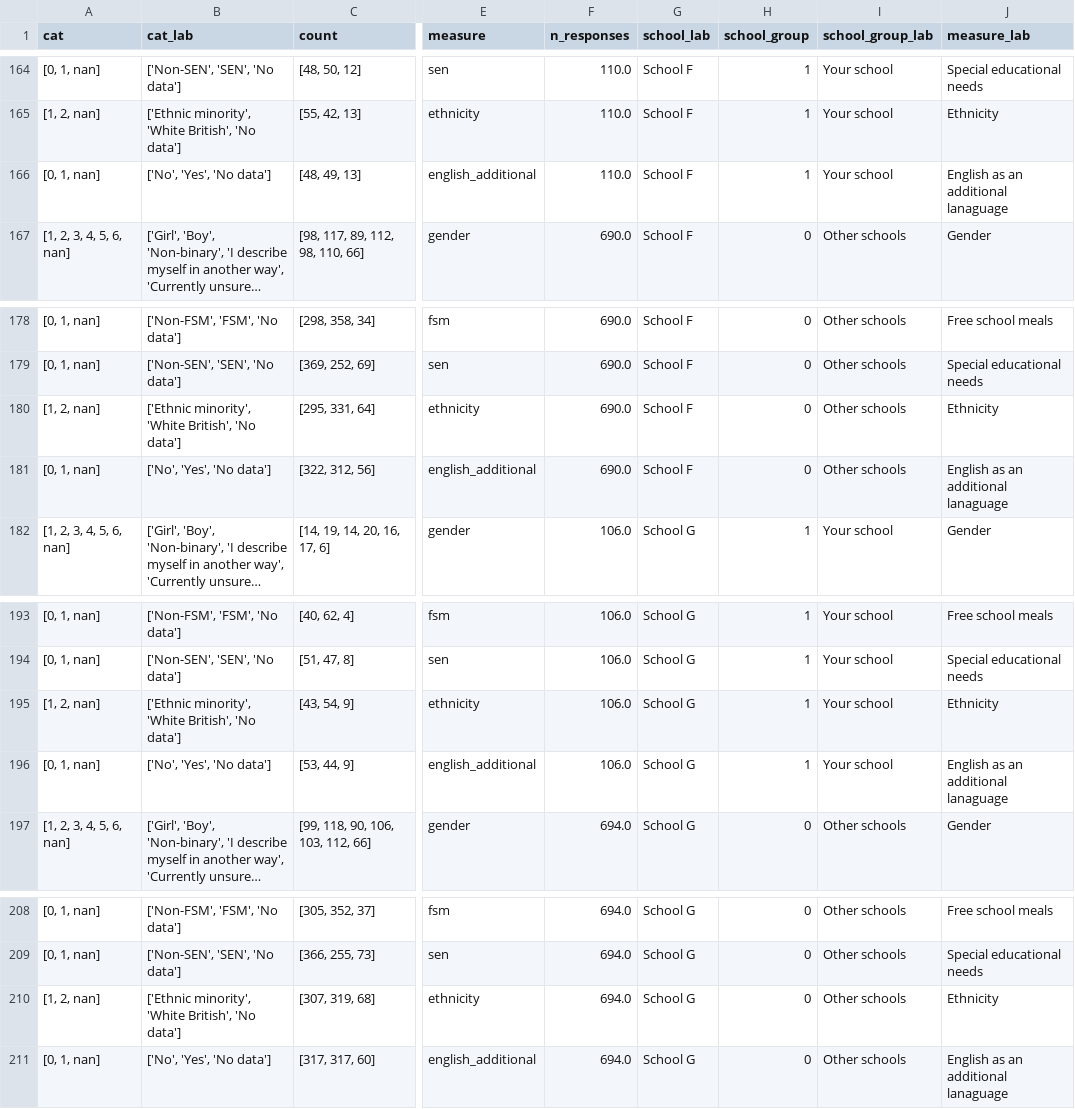
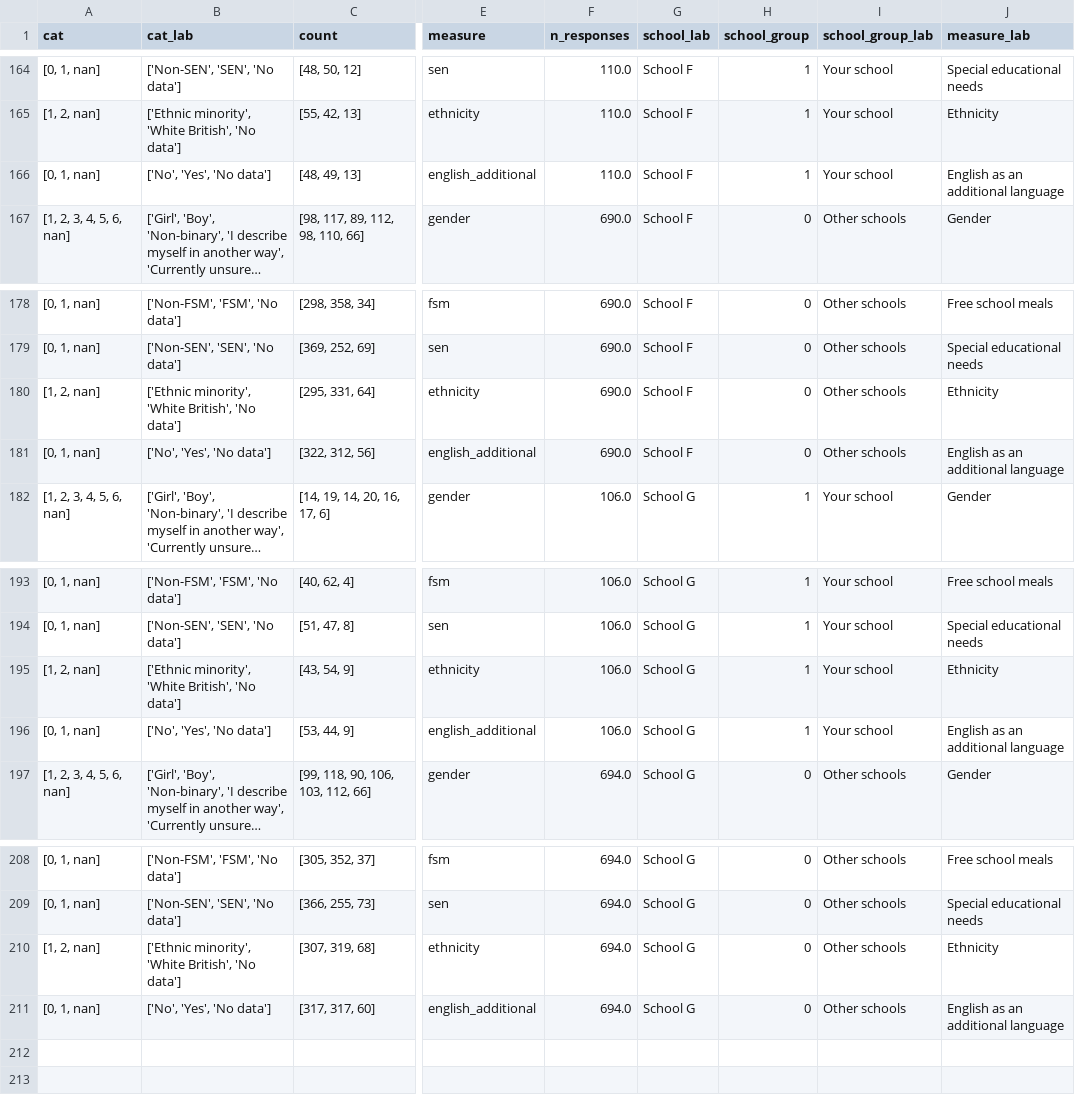
Before and after one commit to kailo-beewell/synthetic_standard_school_dashboards, a CSV file: data/survey_data/aggregate_demographic.csv, drawn as a sheet; only a part is shown, gaps mark what is left out; long unchanged cells end in …; the diff covers the shown part only; the diff names each change by its address in the sheet, - before the commit and + after, or states it on an @@ line.

```diff
--- a/data/survey_data/aggregate_demographic.csv
+++ b/data/survey_data/aggregate_demographic.csv
-J166 (measure_lab): English as an additional lanaguage
+J166 (measure_lab): English as an additional language
-J181 (measure_lab): English as an additional lanaguage
+J181 (measure_lab): English as an additional language
-J196 (measure_lab): English as an additional lanaguage
+J196 (measure_lab): English as an additional language
-J211 (measure_lab): English as an additional lanaguage
+J211 (measure_lab): English as an additional language
```
Also changed, not shown: 10 edited cells elsewhere in this file, 1 other file.
